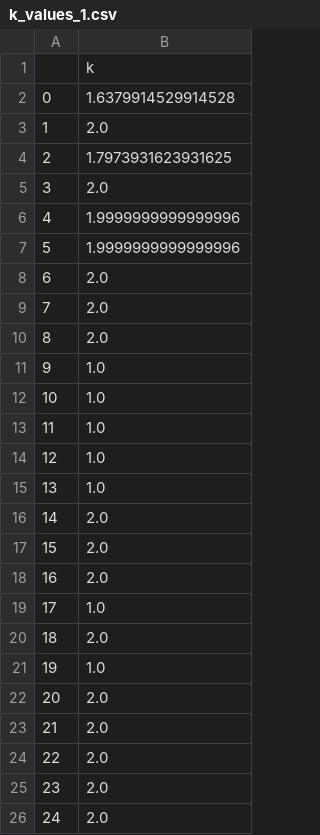
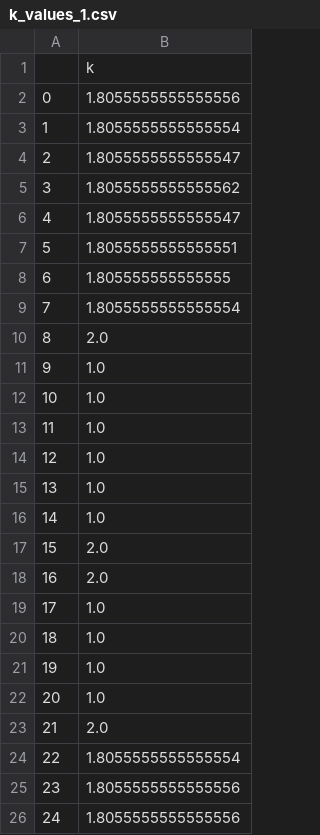
Before and after one commit to INATECH-CIG/bilevel_opt, a CSV file: outputs/Case_1/gen_0/k_values_1.csv, drawn as a sheet.

```diff
--- a/outputs/Case_1/gen_0/k_values_1.csv
+++ b/outputs/Case_1/gen_0/k_values_1.csv
@@ -1,10 +1,10 @@
 ,k
-0,1.6379914529914528
-1,2.0
-2,1.7973931623931625
-3,2.0
-4,1.9999999999999996
-5,1.9999999999999996
-6,2.0
-7,2.0
+0,1.8055555555555556
+1,1.8055555555555554
+2,1.8055555555555547
+3,1.8055555555555562
+4,1.8055555555555547
+5,1.8055555555555551
+6,1.805555555555555
+7,1.8055555555555554
 8,2.0
@@ -15,3 +15,3 @@
 13,1.0
-14,2.0
+14,1.0
 15,2.0
@@ -19,8 +19,8 @@
 17,1.0
-18,2.0
+18,1.0
 19,1.0
-20,2.0
+20,1.0
 21,2.0
-22,2.0
-23,2.0
-24,2.0
+22,1.8055555555555554
+23,1.8055555555555556
+24,1.8055555555555556
```
Also changed, not shown: outputs/Case_1/gen_0/main_df_1.csv, outputs/Case_1/gen_0/main_df_2.csv, 8 other files.
